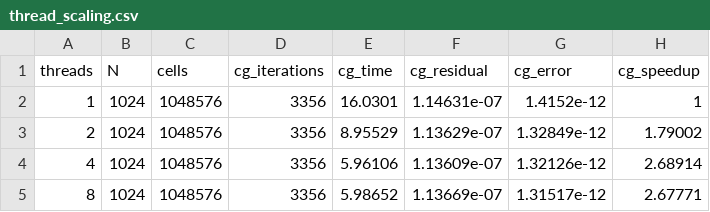
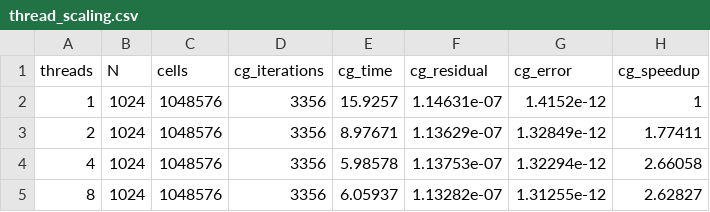
Before and after one commit to KyleTheCodeFarmer/CG-Poisson-Solver, a CSV file: results/thread_scaling.csv, drawn as a sheet.

```diff
--- a/results/thread_scaling.csv
+++ b/results/thread_scaling.csv
@@ -1,5 +1,5 @@
 threads,N,cells,cg_iterations,cg_time,cg_residual,cg_error,cg_speedup
-1,1024,1048576,3356,16.0301,1.14631e-07,1.4152e-12,1
-2,1024,1048576,3356,8.95529,1.13629e-07,1.32849e-12,1.79002
-4,1024,1048576,3356,5.96106,1.13609e-07,1.32126e-12,2.68914
-8,1024,1048576,3356,5.98652,1.13669e-07,1.31517e-12,2.67771
+1,1024,1048576,3356,15.9257,1.14631e-07,1.4152e-12,1
+2,1024,1048576,3356,8.97671,1.13629e-07,1.32849e-12,1.77411
+4,1024,1048576,3356,5.98578,1.13753e-07,1.32294e-12,2.66058
+8,1024,1048576,3356,6.05937,1.13282e-07,1.31255e-12,2.62827
```
Also changed, not shown: results/benchmark.csv, 6 other files.
